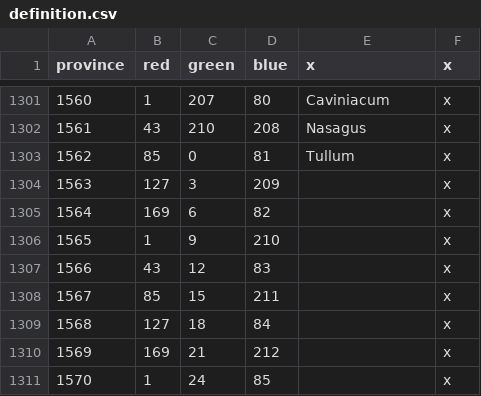
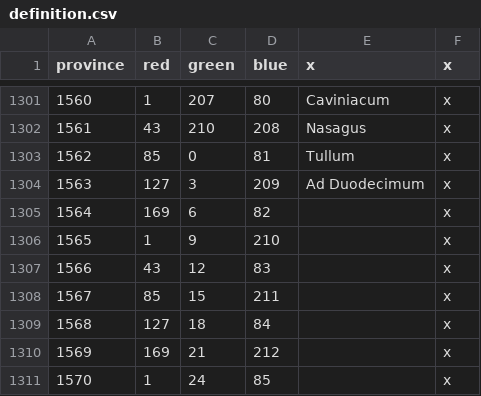
Before and after one commit to swf541/Iron-Age-Terrarum-Antiqua, a CSV file: Iron Age Terrarum Antiqua/map/definition.csv, drawn as a sheet; only a part is shown, gaps mark what is left out.

```diff
--- a/Iron Age Terrarum Antiqua/map/definition.csv
+++ b/Iron Age Terrarum Antiqua/map/definition.csv
@@ -1303,3 +1303,3 @@ province;red;green;blue;x;x
 1562;85;0;81;Tullum;x
-1563;127;3;209;;x
+1563;127;3;209;Ad Duodecimum;x
 1564;169;6;82;;x
```
Also changed, not shown: Iron Age Terrarum Antiqua/localisation/COUNTIES.csv, 2 other files.
